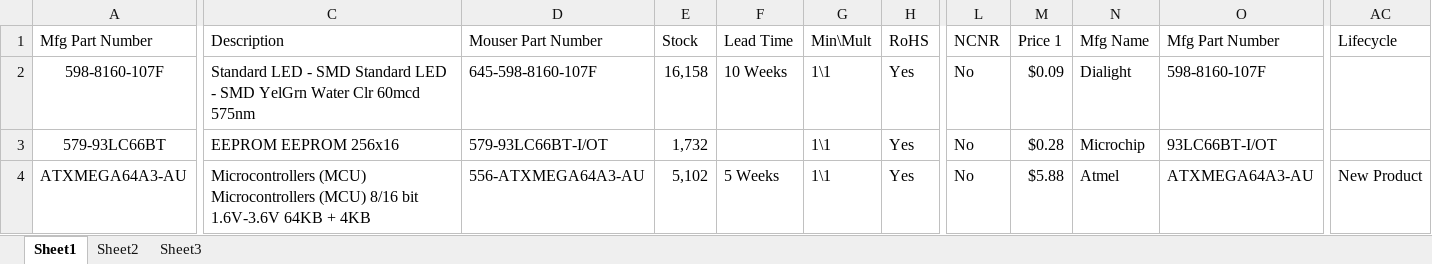
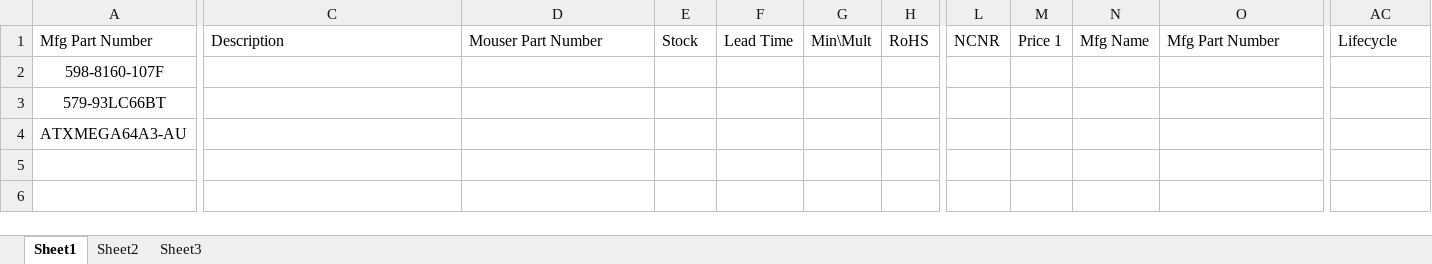
Before and after one commit to mldelibero/anodBrd, an Excel workbook: pcbs/purchaseRecs/purRec_Mouser_01.24.2012.xlsx, sheet Sheet1, drawn as a sheet; only a part is shown, gaps mark what is left out; values as stored, in another font and other column widths than the file's, no borders; the diff covers the shown part only; the diff names each change by its address in the sheet, - before the commit and + after, or states it on an @@ line.

```diff
--- a/pcbs/purchaseRecs/purRec_Mouser_01.24.2012.xlsx (sheet Sheet1)
+++ b/pcbs/purchaseRecs/purRec_Mouser_01.24.2012.xlsx (sheet Sheet1)
-C2: Standard LED - SMD Standard LED - SMD YelGrn Water Clr 60mcd 575nm
+C2: (empty)
-D2: 645-598-8160-107F
+D2: (empty)
-E2: 16,158
+E2: (empty)
-F2: 10 Weeks
+F2: (empty)
-G2:G4: 1\1
+G2:G4: (empty)
-H2:H4: Yes
+H2:H4: (empty)
-L2:L4: No
+L2:L4: (empty)
-M2: $0.09
+M2: (empty)
-N2: Dialight
+N2: (empty)
-O2: 598-8160-107F
+O2: (empty)
-C3: EEPROM EEPROM 256x16
+C3: (empty)
-D3: 579-93LC66BT-I/OT
+D3: (empty)
-E3: 1,732
+E3: (empty)
-M3: $0.28
+M3: (empty)
-N3: Microchip
+N3: (empty)
-O3: 93LC66BT-I/OT
+O3: (empty)
-C4: Microcontrollers (MCU) Microcontrollers (MCU) 8/16 bit 1.6V-3.6V 64KB + 4KB
+C4: (empty)
-D4: 556-ATXMEGA64A3-AU
+D4: (empty)
-E4: 5,102
+E4: (empty)
-F4: 5 Weeks
+F4: (empty)
-M4: $5.88
+M4: (empty)
-N4: Atmel
+N4: (empty)
-O4: ATXMEGA64A3-AU
+O4: (empty)
-AC4: New Product
+AC4: (empty)
```
Also changed, not shown: 1 edited cell elsewhere in this sheet, 9 other files.
